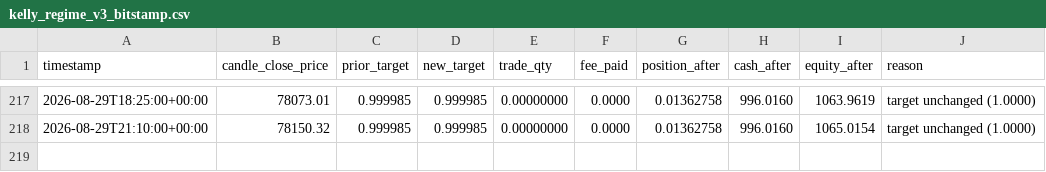
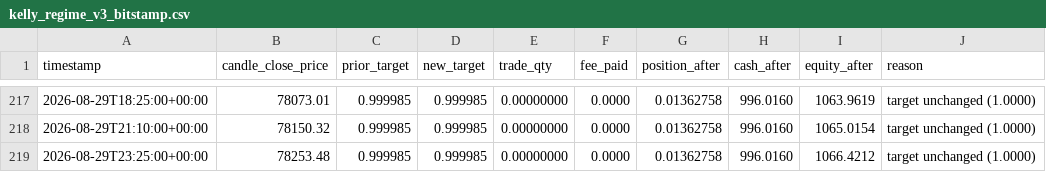
Before and after one commit to voho/tradebot, a CSV file: reports/paper_trading/kelly_regime_v3_bitstamp.csv, drawn as a sheet; only a part is shown, gaps mark what is left out.

```diff
--- a/reports/paper_trading/kelly_regime_v3_bitstamp.csv
+++ b/reports/paper_trading/kelly_regime_v3_bitstamp.csv
@@ -218 +218,2 @@ timestamp,candle_close_price,prior_target,new_target,trade_qty,fee_paid,position
 2026-08-29T21:10:00+00:00,78150.32,0.999985,0.999985,0.00000000,0.0000,0.01362758,996.0160,1065.0154,target unchanged (1.0000)
+2026-08-29T23:25:00+00:00,78253.48,0.999985,0.999985,0.00000000,0.0000,0.01362758,996.0160,1066.4212,target unchanged (1.0000)
```
Also changed, not shown: reports/paper_trading/buy_and_hold_bitstamp.csv, reports/paper_trading/kelly_regime_v4_bitstamp.csv, 7 other files.
